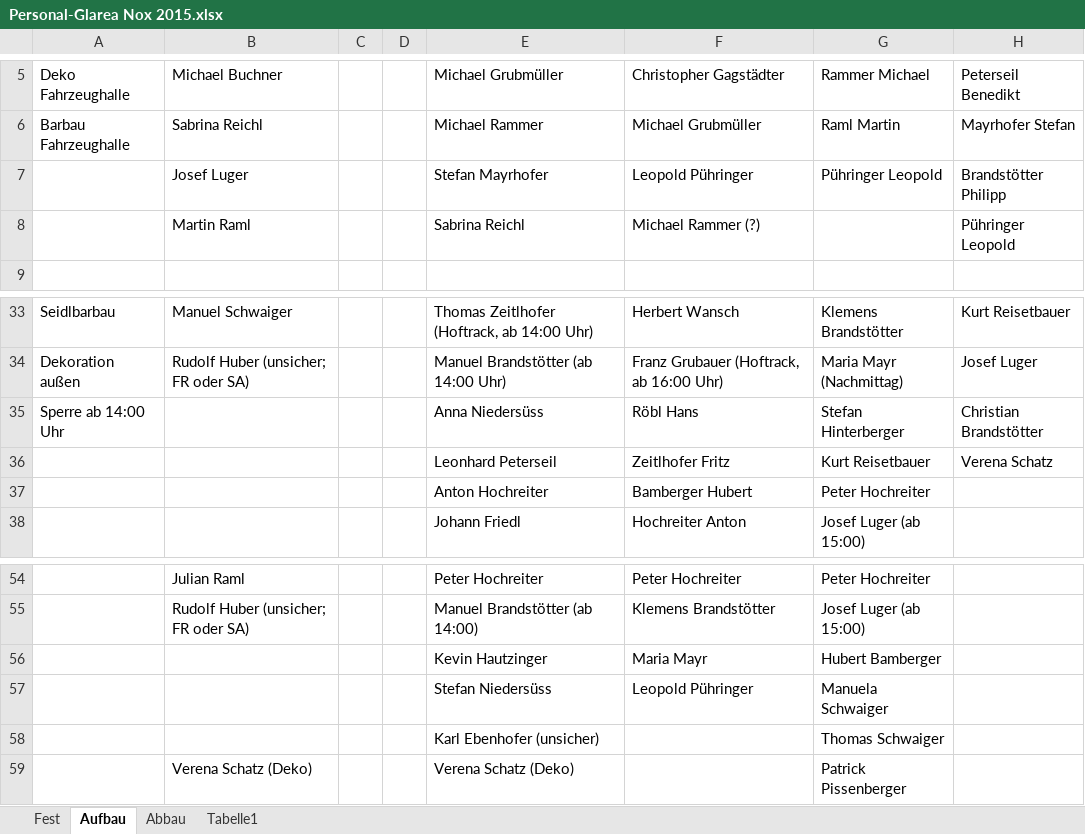
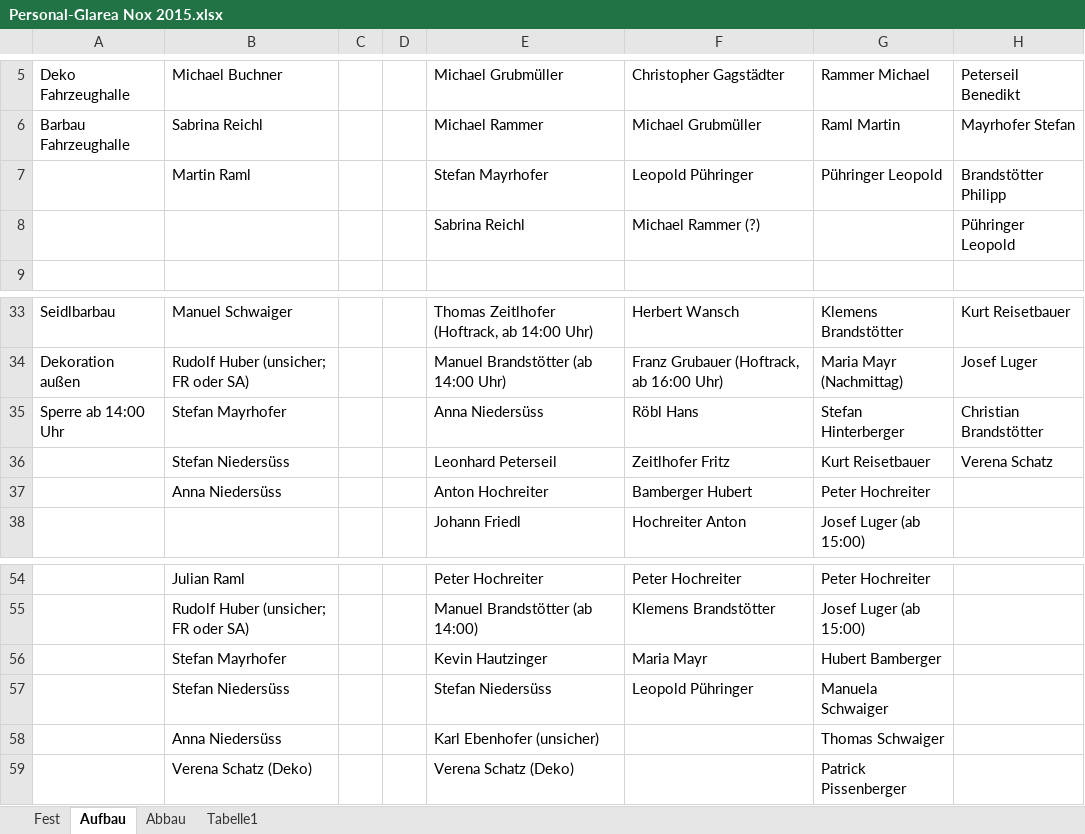
Before and after one commit to Balestrano/glarea-nox, an Excel workbook: 2015/Personal/Personal-Glarea Nox 2015.xlsx, sheet Aufbau, drawn as a sheet; only a part is shown, gaps mark what is left out; values as stored, in another font and other column widths than the file's, no borders; the diff names each change by its address in the sheet, - before the commit and + after, or states it on an @@ line.

```diff
--- a/2015/Personal/Personal-Glarea Nox 2015.xlsx (sheet Aufbau)
+++ b/2015/Personal/Personal-Glarea Nox 2015.xlsx (sheet Aufbau)
-B7: Josef Luger
+B7: Martin Raml
-B8: Martin Raml
+B8: (empty)
-B35: (empty)
+B35: Stefan Mayrhofer
-B36: (empty)
+B36: Stefan Niedersüss
-B37: (empty)
+B37: Anna Niedersüss
-B56: (empty)
+B56: Stefan Mayrhofer
-B57: (empty)
+B57: Stefan Niedersüss
-B58: (empty)
+B58: Anna Niedersüss
```
Also changed, not shown: sheet Fest.
